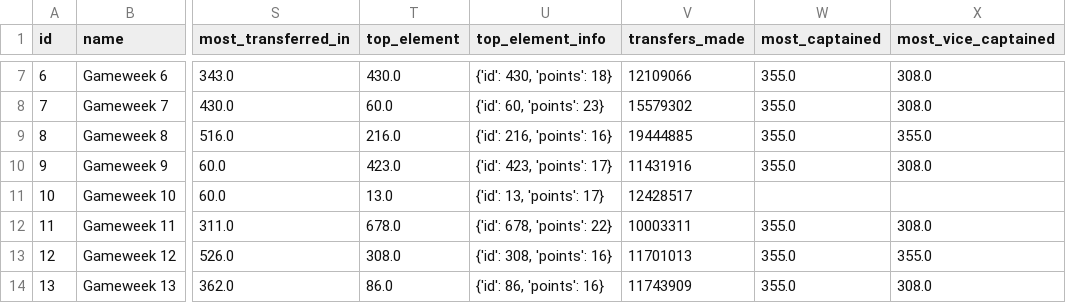
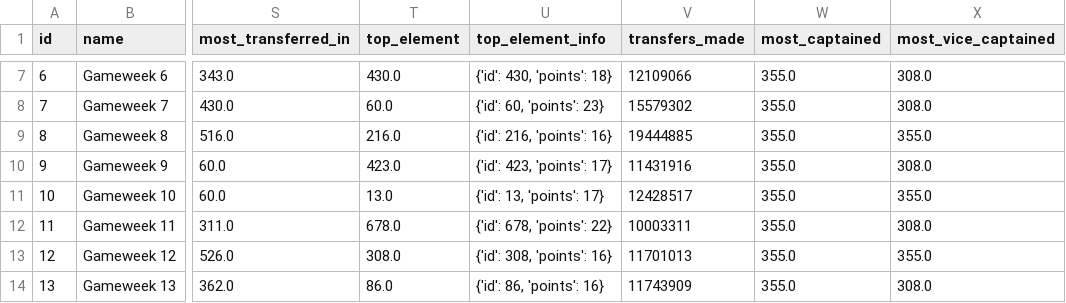
Before and after one commit to romantictheorist/FPL-Optimization, a CSV file: data/raw/gw_21/events.csv, drawn as a sheet; only a part is shown, gaps mark what is left out; the diff names each change by its address in the sheet, - before the commit and + after, or states it on an @@ line.

```diff
--- a/data/raw/gw_21/events.csv
+++ b/data/raw/gw_21/events.csv
-W11 (most_captained): (empty)
+W11 (most_captained): 355.0
-X11 (most_vice_captained): (empty)
+X11 (most_vice_captained): 355.0
```
Also changed, not shown: data/raw/gw_21/elements.csv, 2 other files.
